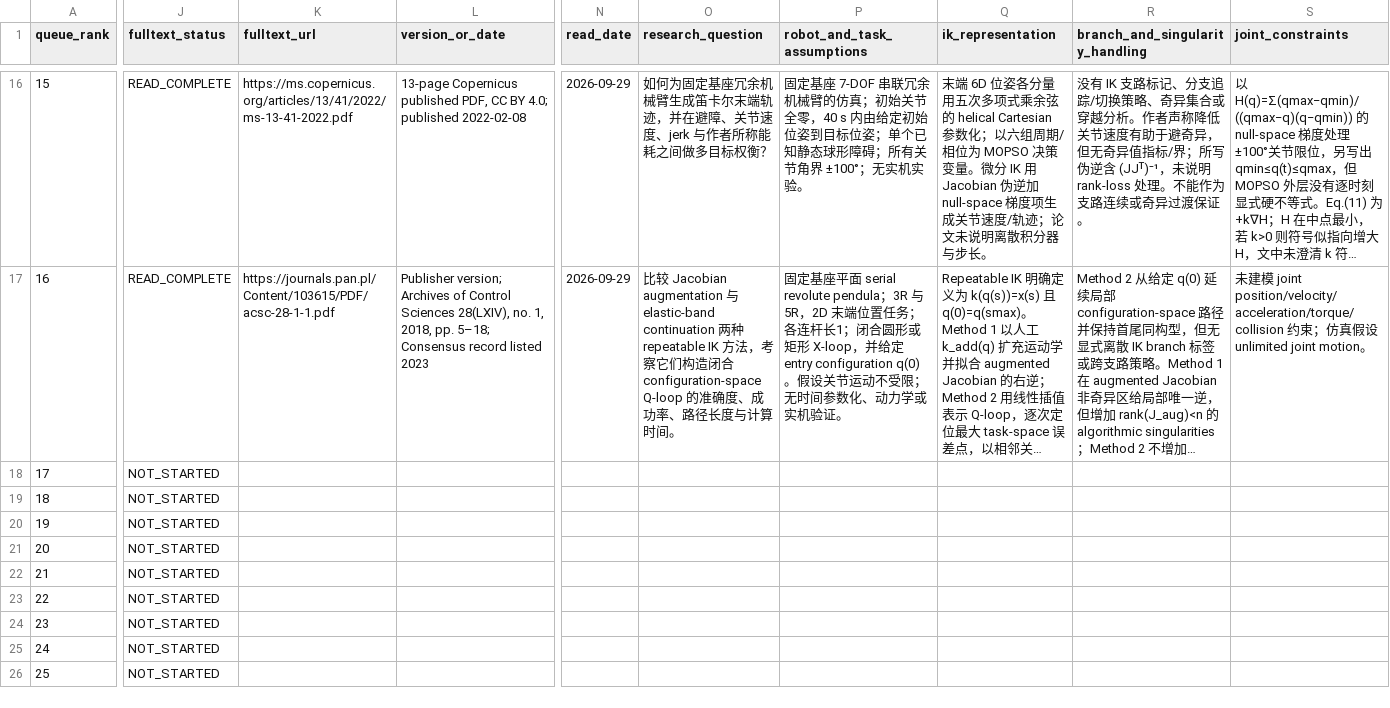
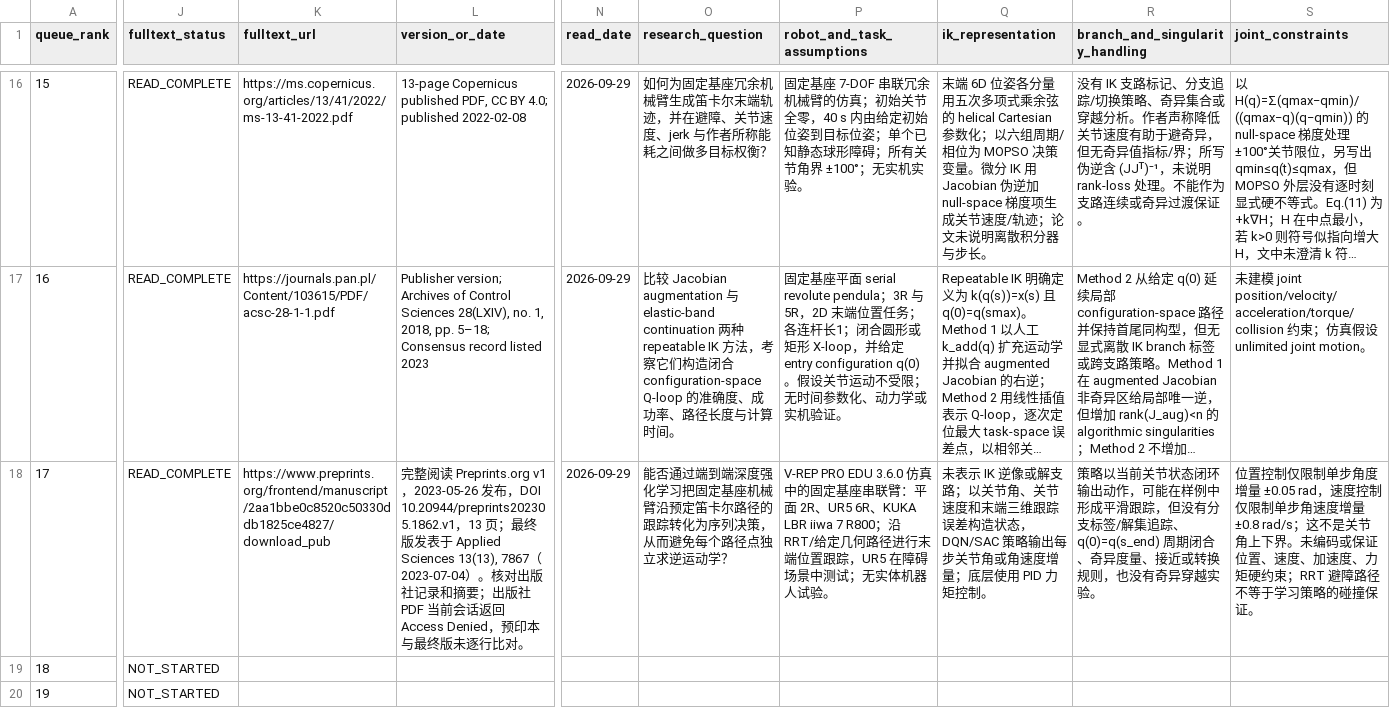
Before and after one commit to Satoru-1006/trajectory-consistent-ik-literature-review, a CSV file: FULLTEXT_READING_LOG.csv, drawn as a sheet; only a part is shown, gaps mark what is left out; the shorter side is filled out with more unchanged rows; long unchanged cells end in …; the diff covers the shown part only; the diff names each change by its address in the sheet, - before the commit and + after, or states it on an @@ line.

Commit message:
Read manipulator path-tracking RL paper in full

```diff
--- a/FULLTEXT_READING_LOG.csv
+++ b/FULLTEXT_READING_LOG.csv
-J18 (fulltext_status): NOT_STARTED
+J18 (fulltext_status): READ_COMPLETE
-K18 (fulltext_url): (empty)
+K18 (fulltext_url): https://www.preprints.org/frontend/manuscript/2aa1bbe0c8520c50330ddb1825ce4827/download_pub
-L18 (version_or_date): (empty)
+L18 (version_or_date): 完整阅读 Preprints.org v1，2023-05-26 发布，DOI 10.20944/preprints202305.1862.v1，13 页；最终版发表于 Applied Sciences 13(13), 7867（2023-07-04）。核对出版社记录和摘要；出版社 PDF 当前会话返回 Access Denied，预印本与最终版未逐行比对。
-N18 (read_date): (empty)
+N18 (read_date): 2026-09-29
-O18 (research_question): (empty)
+O18 (research_question): 能否通过端到端深度强化学习把固定基座机械臂沿预定笛卡尔路径的跟踪转化为序列决策，从而避免每个路径点独立求逆运动学？
-P18 (robot_and_task_assumptions): (empty)
+P18 (robot_and_task_assumptions): V-REP PRO EDU 3.6.0 仿真中的固定基座串联臂：平面 2R、UR5 6R、KUKA LBR iiwa 7 R800；沿 RRT/给定几何路径进行末端位置跟踪，UR5 在障碍场景中测试；无实体机器人试验。
-Q18 (ik_representation): (empty)
+Q18 (ik_representation): 未表示 IK 逆像或解支路；以关节角、关节速度和末端三维跟踪误差构造状态，DQN/SAC 策略输出每步关节角或角速度增量；底层使用 PID 力矩控制。
-R18 (branch_and_singularity_handling): (empty)
+R18 (branch_and_singularity_handling): 策略以当前关节状态闭环输出动作，可能在样例中形成平滑跟踪，但没有分支标签/解集追踪、q(0)=q(s_end) 周期闭合、奇异度量、接近或转换规则，也没有奇异穿越实验。
-S18 (joint_constraints): (empty)
+S18 (joint_constraints): 位置控制仅限制单步角度增量 ±0.05 rad，速度控制仅限制单步角速度增量 ±0.8 rad/s；这不是关节角上下界。未编码或保证位置、速度、加速度、力矩硬约束；RRT 避障路径不等于学习策略的碰撞保证。
```
Also changed, not shown: 7 edited cells elsewhere in this file, FULLTEXT_SOURCES.csv, SCREENING.csv, 5 other files.
